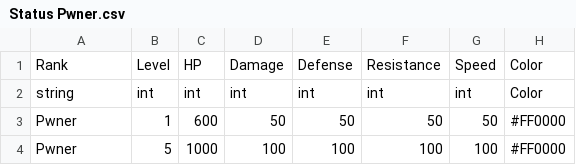
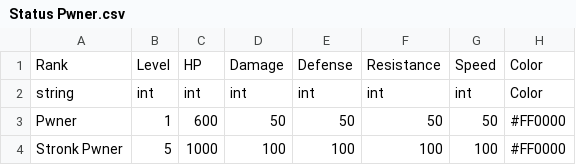
Before and after one commit to FellowshipOfTheGame/FinalInferno, a CSV file: Assets/Tables/Placeholders/Status Pwner.csv, drawn as a sheet; only a part is shown; the diff names each change by its address in the sheet, - before the commit and + after, or states it on an @@ line.

```diff
--- a/Assets/Tables/Placeholders/Status Pwner.csv
+++ b/Assets/Tables/Placeholders/Status Pwner.csv
-A4: Pwner
+A4: Stronk Pwner
```
Also changed, not shown: Assets/Tables/Placeholders/Status Dummy.csv, Assets/Tables/XP.csv, 43 other files.
